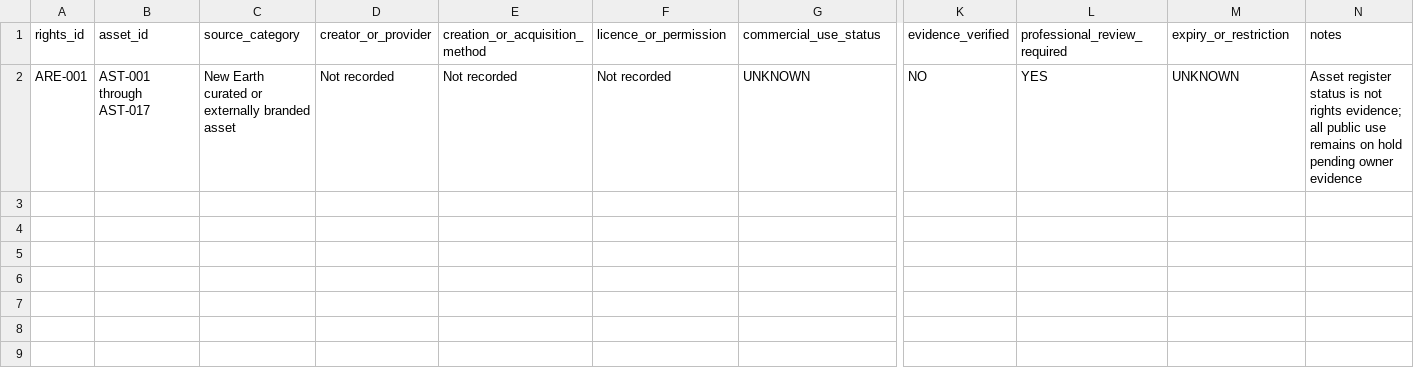
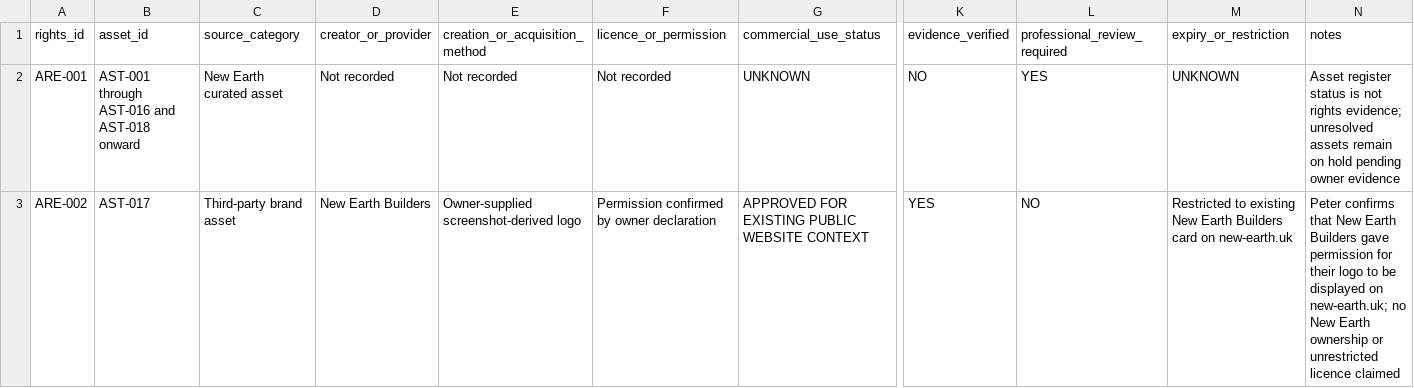
Before and after one commit to ellisp832019/new_earth_website, a CSV file: 01_STRATEGY/WA-05/ASSET_REVIEW/ASSET_RIGHTS_EVIDENCE_REGISTER.csv, drawn as a sheet; only a part is shown, gaps mark what is left out; rows hold the shown columns only; the diff names each change by its address in the sheet, - before the commit and + after, or states it on an @@ line.

Commit message:
feat(website): publish New Earth Builders logo

```diff
--- a/01_STRATEGY/WA-05/ASSET_REVIEW/ASSET_RIGHTS_EVIDENCE_REGISTER.csv
+++ b/01_STRATEGY/WA-05/ASSET_REVIEW/ASSET_RIGHTS_EVIDENCE_REGISTER.csv
-B2 (asset_id): AST-001 through AST-017
+B2 (asset_id): AST-001 through AST-016 and AST-018 onward
-C2 (source_category): New Earth curated or externally branded asset
+C2 (source_category): New Earth curated asset
-N2 (notes): …rights evidence; all public use remains on hold…
+N2 (notes): …rights evidence; unresolved assets remain on hold…
+row 3: ARE-002 | AST-017 | Third-party brand asset | New Earth Builders | Owner-supplied screenshot-derived logo | Permission confirmed by owner declaration | APPROVED FOR EXISTING PUBLIC WEBSITE CONTEXT | YES | NO | Restricted to existing New Earth Builders card on new-earth.uk | Peter confirms that New Earth Builders gave permission for their logo to be displayed on new-earth.uk; no New Earth ownership or unrestricted licence claimed
```
Also changed, not shown: 01_STRATEGY/WA-05/ASSET_REVIEW/KEEP_ASSET_PROVENANCE_TRACE.csv, 01_STRATEGY/WA-05/ASSET_REVIEW/KEEP_ASSET_RIGHTS_RESOLUTION_QUEUE.csv, 11 other files.
